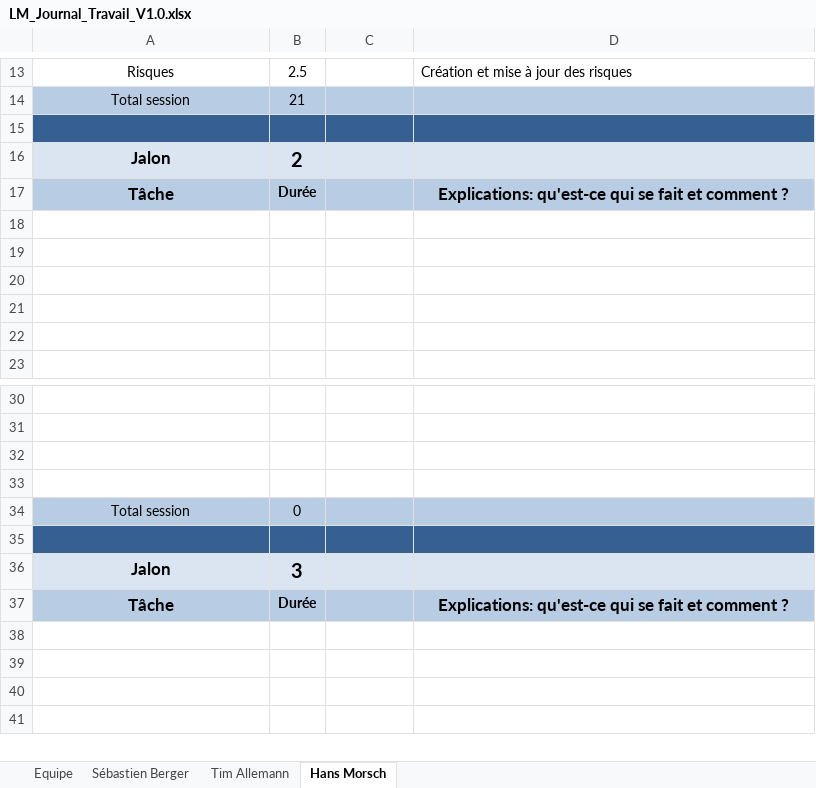
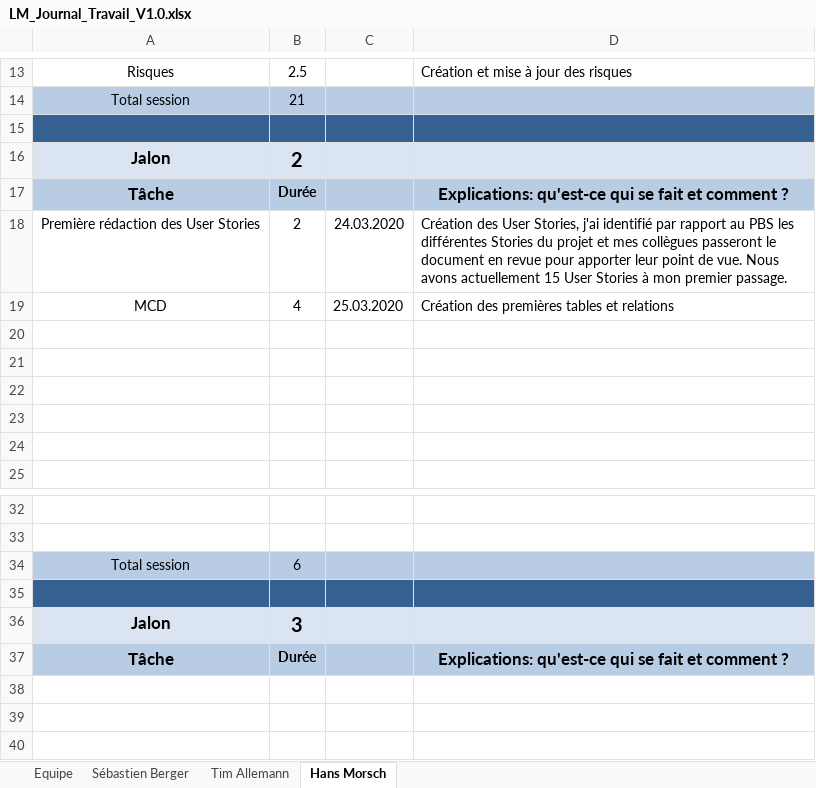
Before and after one commit to Zibeug/Love-Mirroring, an Excel workbook: LM_Journal_Travail_V1.0.xlsx, sheet Hans Morsch, drawn as a sheet; only a part is shown, gaps mark what is left out; the shorter side is filled out with more unchanged rows; values as stored, in another font and other column widths than the file's, no borders; removed rows and columns are numbered as before the commit, all else as after; the diff names each change by its address in the sheet, - before the commit and + after, or states it on an @@ line.

Commit message:
Journal de travail HM

```diff
--- a/LM_Journal_Travail_V1.0.xlsx (sheet Hans Morsch)
+++ b/LM_Journal_Travail_V1.0.xlsx (sheet Hans Morsch)
+row 18: Première rédaction des User Stories | 2 | 24.03.2020 | Création des User Stories, j'ai identifié par rapport au PBS les différentes Stories du projet et mes collègues passeront le document en revue pour apporter leur point de vue. Nous avons actuellement 15 User Stories à mon premier passage.
+row 19: MCD | 4 | 25.03.2020 | Création des premières tables et relations
-row 32: (empty)
-row 33: (empty)
-B34: 0
+B34: 6
```
